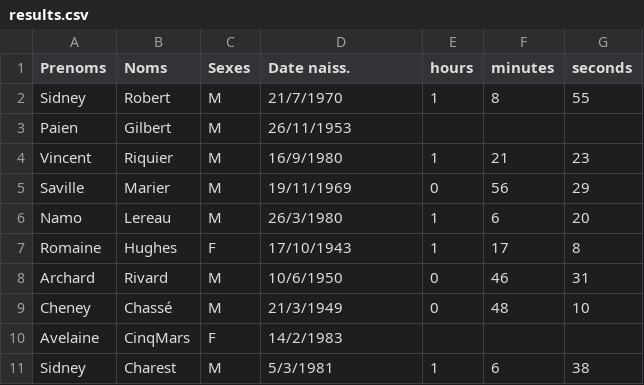
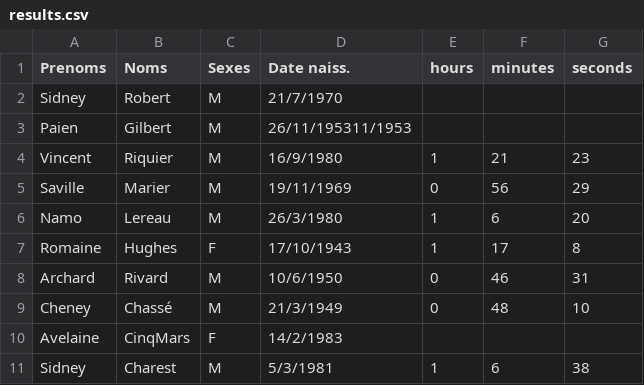
Before and after one commit to Voyager2718/Docs, a CSV file: University/TPs/AP2/TP5/results.csv, drawn as a sheet.

Commit message:
added a function that can print the result of all candidates.

```diff
--- a/University/TPs/AP2/TP5/results.csv
+++ b/University/TPs/AP2/TP5/results.csv
@@ -1,4 +1,4 @@
 Prenoms;Noms;Sexes;Date naiss.;hours;minutes;seconds
-Sidney;Robert;M;21/7/1970;1;8;55
-Paien;Gilbert;M;26/11/1953
+Sidney;Robert;M;21/7/1970
+Paien;Gilbert;M;26/11/195311/1953
 Vincent;Riquier;M;16/9/1980;1;21;23
```
Also changed, not shown: 1 other file.
